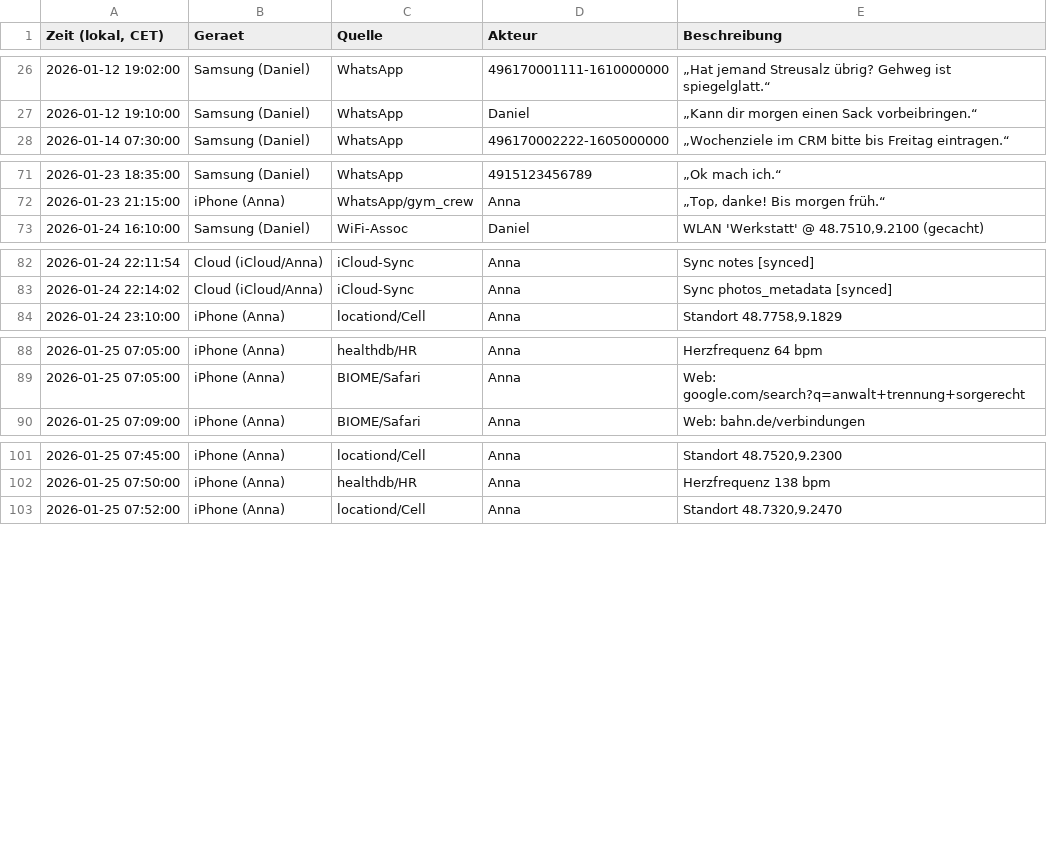
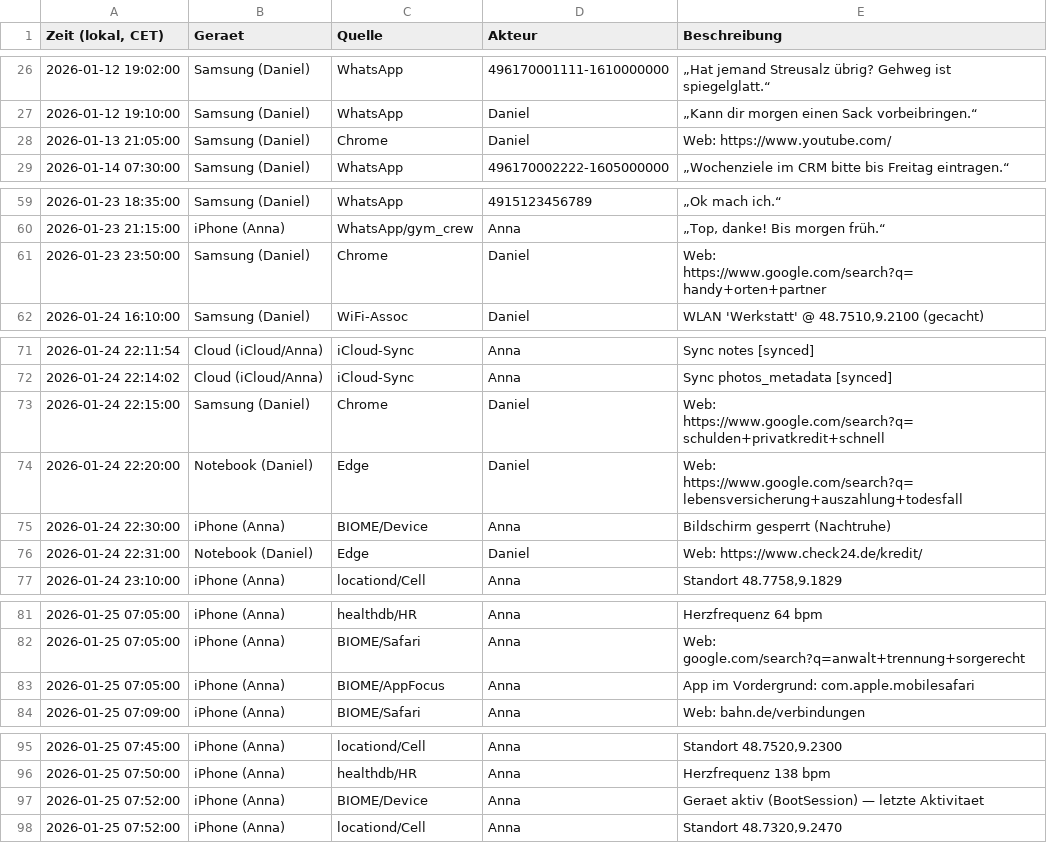
Before and after one commit to mb4n6/Operation-Waldweg, a CSV file: Operation_Waldweg/06_master/Master_Timeline.csv, drawn as a sheet; only a part is shown, gaps mark what is left out; the diff covers the shown part only.

```diff
--- a/Operation_Waldweg/06_master/Master_Timeline.csv
+++ b/Operation_Waldweg/06_master/Master_Timeline.csv
@@ -27,2 +27,3 @@
 2026-01-12 19:10:00,Samsung (Daniel),WhatsApp,Daniel,„Kann dir morgen einen Sack vorbeibringen.“
+2026-01-13 21:05:00,Samsung (Daniel),Chrome,Daniel,Web: https://www.youtube.com/
 2026-01-14 07:30:00,Samsung (Daniel),WhatsApp,496170002222-1605000000,„Wochenziele im CRM bitte bis Freitag eintragen.“
@@ -72,2 +60,3 @@
 2026-01-23 21:15:00,iPhone (Anna),WhatsApp/gym_crew,Anna,"„Top, danke! Bis morgen früh.“"
+2026-01-23 23:50:00,Samsung (Daniel),Chrome,Daniel,Web: https://www.google.com/search?q=handy+orten+partner
 2026-01-24 16:10:00,Samsung (Daniel),WiFi-Assoc,Daniel,"WLAN 'Werkstatt' @ 48.7510,9.2100 (gecacht)"
@@ -83,2 +72,6 @@
 2026-01-24 22:14:02,Cloud (iCloud/Anna),iCloud-Sync,Anna,Sync photos_metadata [synced]
+2026-01-24 22:15:00,Samsung (Daniel),Chrome,Daniel,Web: https://www.google.com/search?q=schulden+privatkredit+schnell
+2026-01-24 22:20:00,Notebook (Daniel),Edge,Daniel,Web: https://www.google.com/search?q=lebensversicherung+auszahlung+todesfall
+2026-01-24 22:30:00,iPhone (Anna),BIOME/Device,Anna,Bildschirm gesperrt (Nachtruhe)
+2026-01-24 22:31:00,Notebook (Daniel),Edge,Daniel,Web: https://www.check24.de/kredit/
 2026-01-24 23:10:00,iPhone (Anna),locationd/Cell,Anna,"Standort 48.7758,9.1829"
@@ -89,2 +82,3 @@
 2026-01-25 07:05:00,iPhone (Anna),BIOME/Safari,Anna,Web: google.com/search?q=anwalt+trennung+sorgerecht
+2026-01-25 07:05:00,iPhone (Anna),BIOME/AppFocus,Anna,App im Vordergrund: com.apple.mobilesafari
 2026-01-25 07:09:00,iPhone (Anna),BIOME/Safari,Anna,Web: bahn.de/verbindungen
@@ -102,2 +96,3 @@
 2026-01-25 07:50:00,iPhone (Anna),healthdb/HR,Anna,Herzfrequenz 138 bpm
+2026-01-25 07:52:00,iPhone (Anna),BIOME/Device,Anna,Geraet aktiv (BootSession) — letzte Aktivitaet
 2026-01-25 07:52:00,iPhone (Anna),locationd/Cell,Anna,"Standort 48.7320,9.2470"
```
Also changed, not shown: 4 added rows, 17 removed rows and 4 edited cells elsewhere in this file, Operation_Waldweg/06_master/App_Skeletons_Manifest.csv, Operation_Waldweg/06_master/Windows_Artefakte_Manifest.csv, 1 other file.
